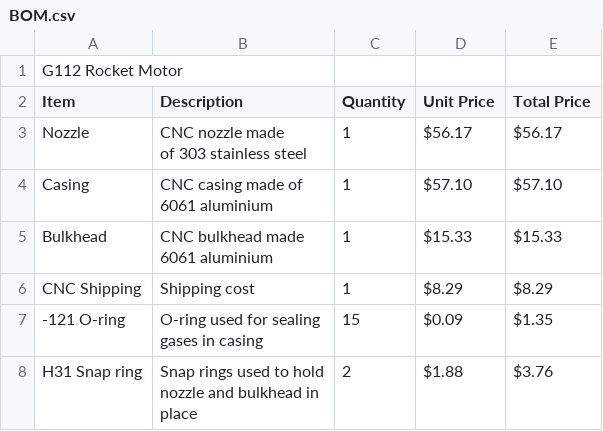
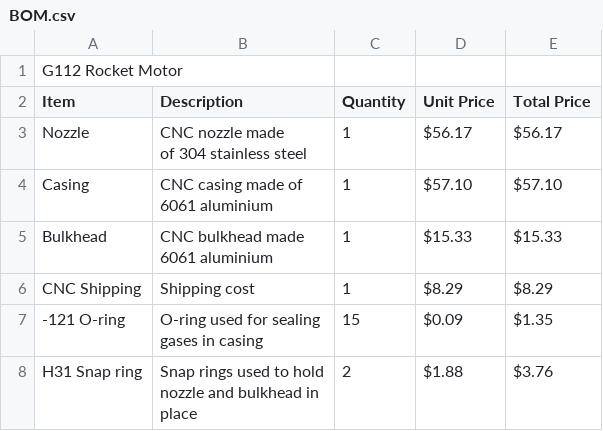
Before and after one commit to Teamfortress-dude/Buzzword-1, a CSV file: BOM.csv, drawn as a sheet; only a part is shown.

Commit message:
Update BOM.csv

```diff
--- a/BOM.csv
+++ b/BOM.csv
@@ -2,4 +2,4 @@ G112 Rocket Motor,,,,
 Item,Description,Quantity,Unit Price ,Total Price
-Nozzle,"CNC nozzle made
-of 303 stainless steel",1,$56.17,$56.17
+Nozzle,"CNC nozzle made
+of 304 stainless steel",1,$56.17,$56.17
 Casing,"CNC casing made of
```
